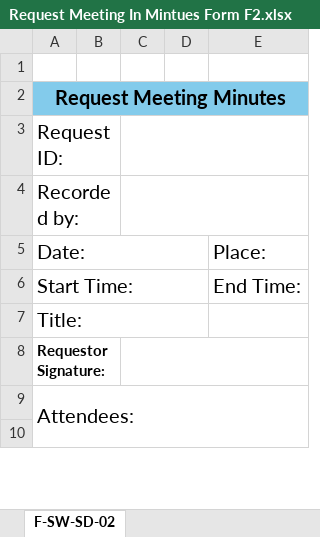
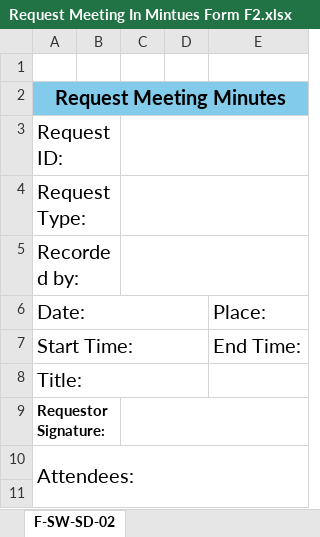
Before and after one commit to sherin858/SOPs, an Excel workbook: 1-Software Development Lifecycle/Forms/Request Meeting In Mintues Form F2.xlsx, sheet F-SW-SD-02, drawn as a sheet; only a part is shown; values as stored, in another font and other column widths than the file's, no borders; charts and pictures not drawn; the diff names each change by its address in the sheet, - before the commit and + after, or states it on an @@ line.

```diff
--- a/1-Software Development Lifecycle/Forms/Request Meeting In Mintues Form F2.xlsx (sheet F-SW-SD-02)
+++ b/1-Software Development Lifecycle/Forms/Request Meeting In Mintues Form F2.xlsx (sheet F-SW-SD-02)
+row 4: Request Type:
```
Also changed, not shown: 2-New Feature Request/Forms/Request Meeting In Mintues F2.xlsx, 3 other files.
